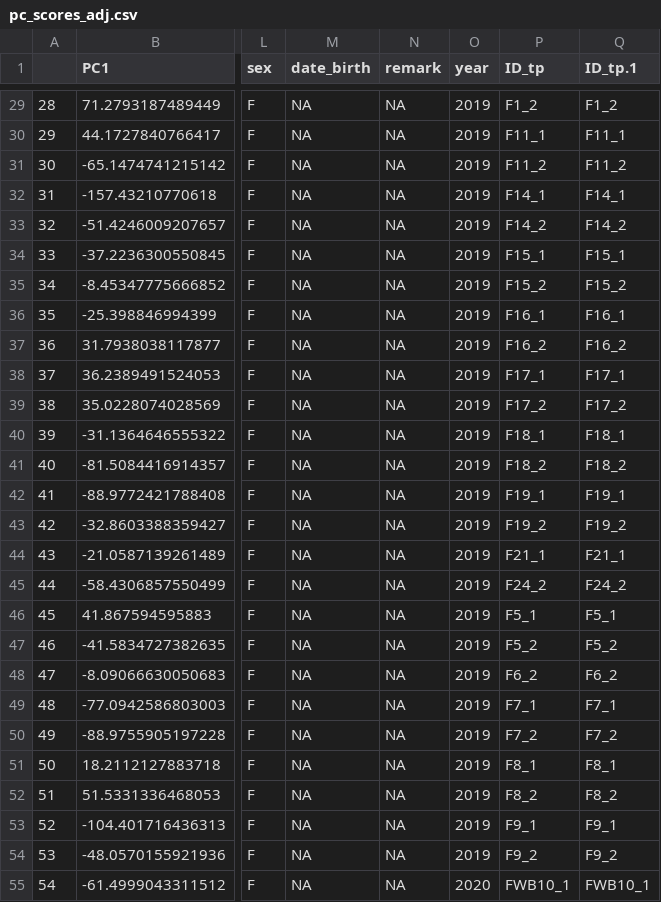
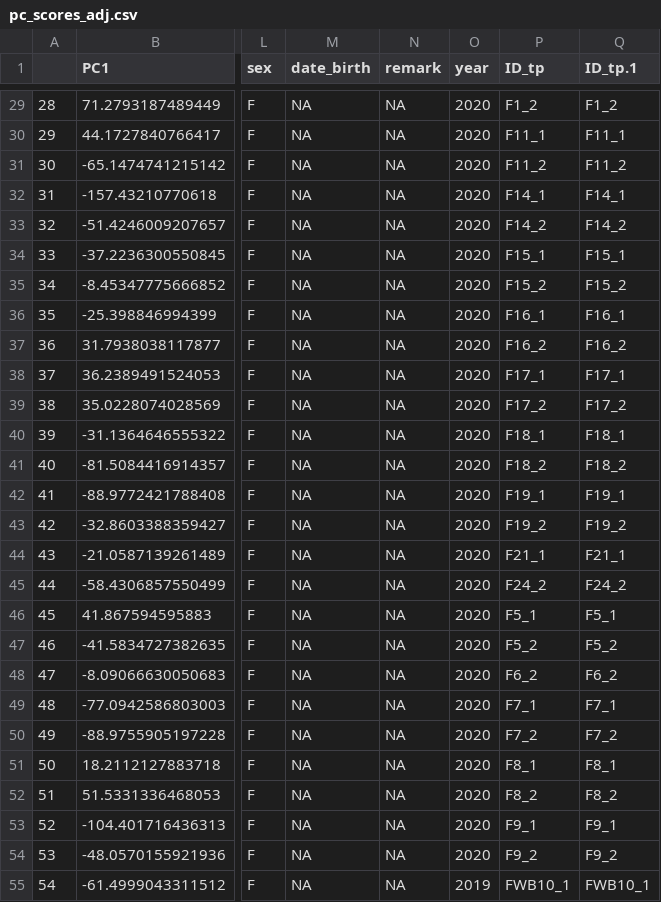
Before and after one commit to AneLivB/GEP, a CSV file: GenesGO/pc_scores_adj.csv, drawn as a sheet; only a part is shown, gaps mark what is left out; the diff covers the shown part only; the diff names each change by its address in the sheet, - before the commit and + after, or states it on an @@ line.

```diff
--- a/GenesGO/pc_scores_adj.csv
+++ b/GenesGO/pc_scores_adj.csv
-O29:O54 (year): 2019
+O29:O54 (year): 2020
-O55 (year): 2020
+O55 (year): 2019
```
Also changed, not shown: 155 edited cells elsewhere in this file, 3 other files.
